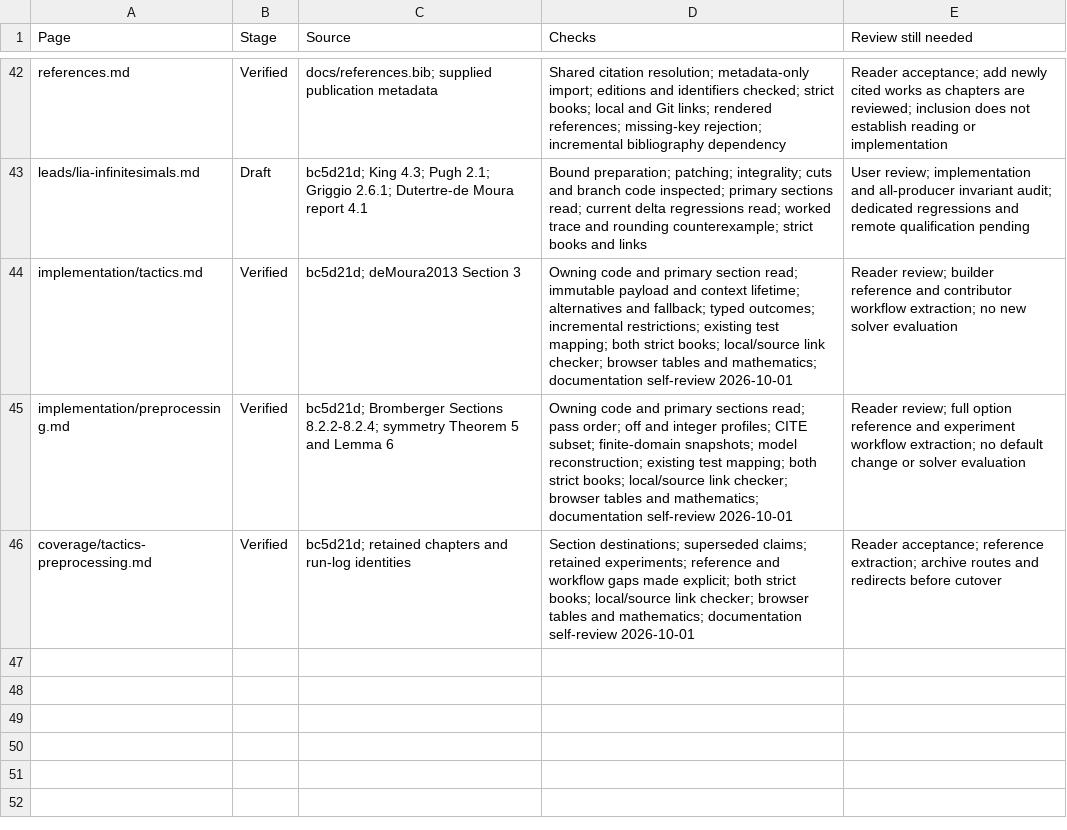
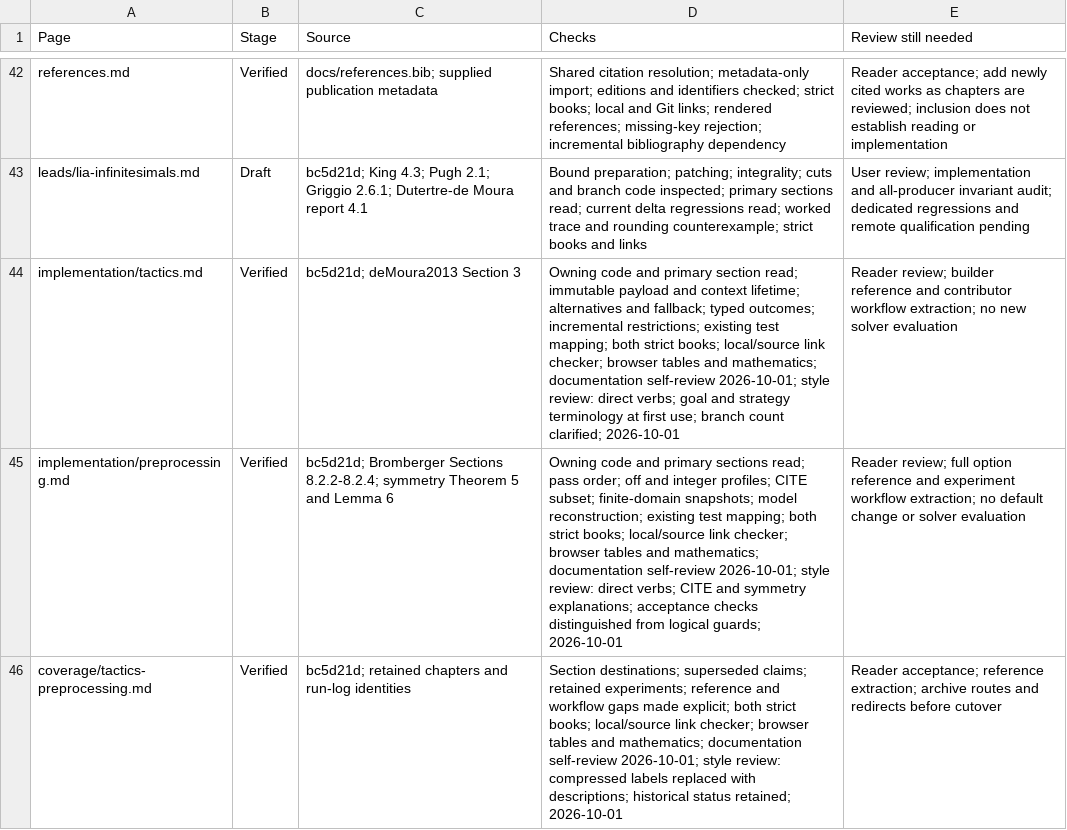
Before and after one commit to primo-solver/primo, a CSV file: docs-next/review.csv, drawn as a sheet; only a part is shown, gaps mark what is left out; the diff names each change by its address in the sheet, - before the commit and + after, or states it on an @@ line.

Commit message:
Clarify tactics and preprocessing prose and terminology

```diff
--- a/docs-next/review.csv
+++ b/docs-next/review.csv
-D44 (Checks): …documentation self-review 2026-10-01
+D44 (Checks): …documentation self-review 2026-10-01; style review: direct verbs; goal and strategy terminology at first use; branch count clarified; 2026-10-01
-D45 (Checks): …documentation self-review 2026-10-01
+D45 (Checks): …documentation self-review 2026-10-01; style review: direct verbs; CITE and symmetry explanations; acceptance checks distinguished from logical guards; 2026-10-01
-D46 (Checks): …documentation self-review 2026-10-01
+D46 (Checks): …documentation self-review 2026-10-01; style review: compressed labels replaced with descriptions; historical status retained; 2026-10-01
```
Also changed, not shown: 3 other files.
